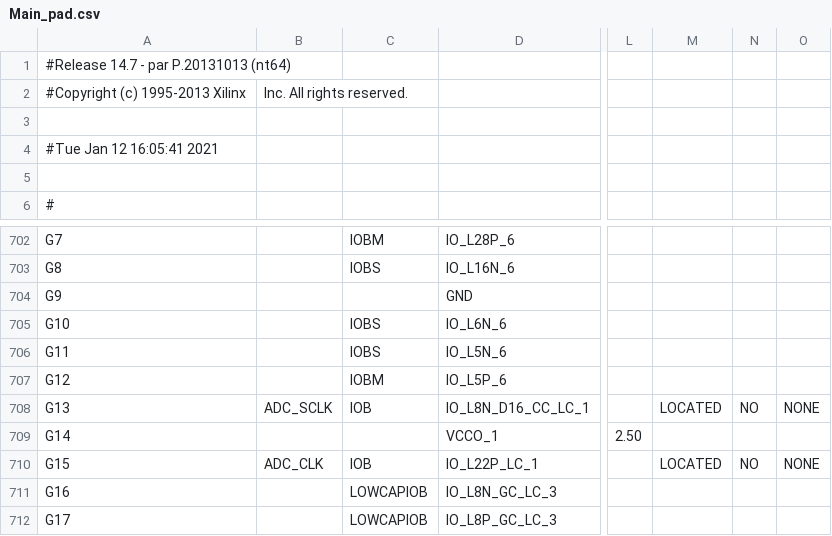
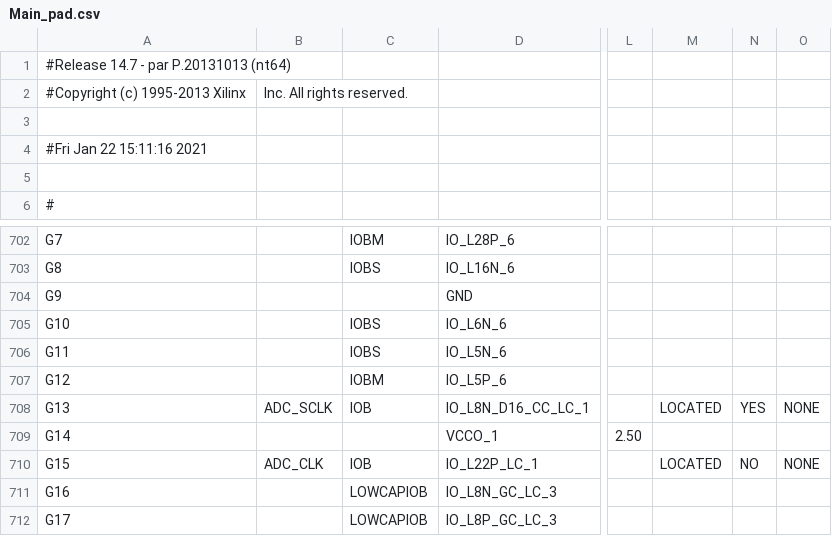
Before and after one commit to EpsLeonid/Pre-trigger, a CSV file: FPGA/PreTrigger_ECAL_Xilinx/Main_pad.csv, drawn as a sheet; only a part is shown, gaps mark what is left out; the diff names each change by its address in the sheet, - before the commit and + after, or states it on an @@ line.

```diff
--- a/FPGA/PreTrigger_ECAL_Xilinx/Main_pad.csv
+++ b/FPGA/PreTrigger_ECAL_Xilinx/Main_pad.csv
-A4: #Tue Jan 12 16:05:41 2021
+A4: #Fri Jan 22 15:11:16 2021
-N708: NO
+N708: YES
```
Also changed, not shown: 54 other files.
